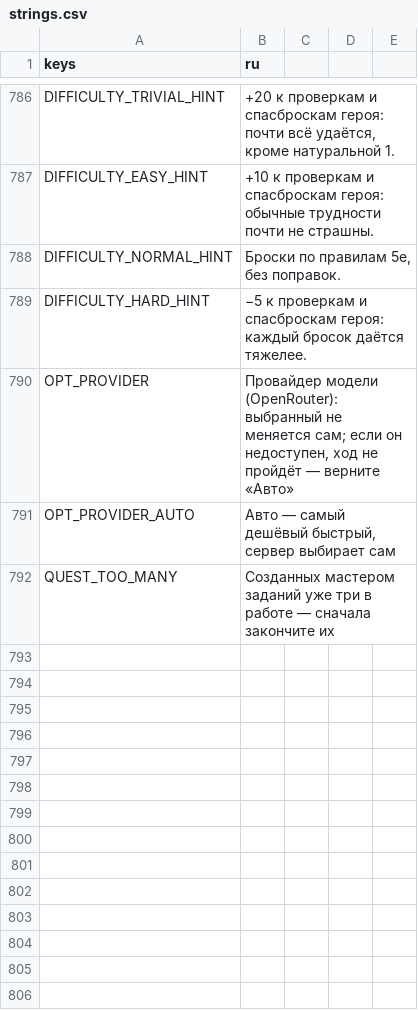
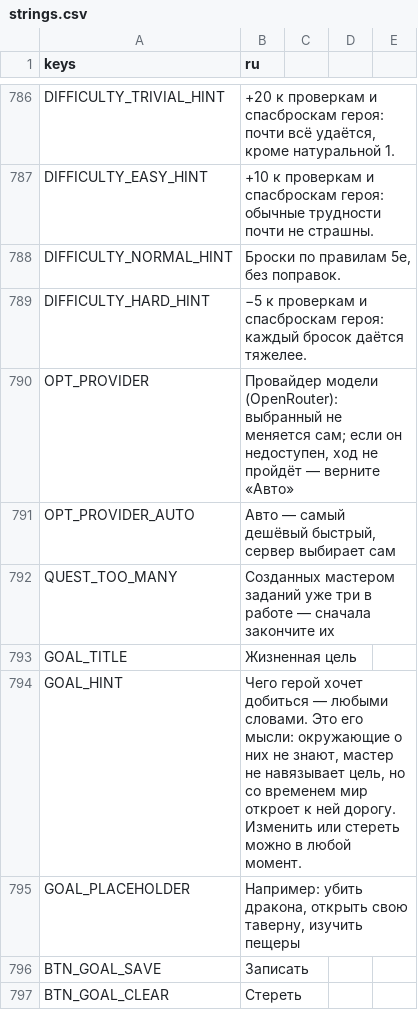
Before and after one commit to rapotekhin/dnd_llm, a CSV file: game/localization/strings.csv, drawn as a sheet; only a part is shown, gaps mark what is left out.

```diff
--- a/game/localization/strings.csv
+++ b/game/localization/strings.csv
@@ -795 +795,6 @@ OPT_PROVIDER_AUTO,"Авто — самый дешёвый быстрый, сер
 QUEST_TOO_MANY,"Созданных мастером заданий уже три в работе — сначала закончите их"
+GOAL_TITLE,Жизненная цель
+GOAL_HINT,"Чего герой хочет добиться — любыми словами. Это его мысли: окружающие о них не знают, мастер не навязывает цель, но со временем мир откроет к ней дорогу. Изменить или стереть можно в любой момент."
+GOAL_PLACEHOLDER,"Например: убить дракона, открыть свою таверну, изучить пещеры"
+BTN_GOAL_SAVE,Записать
+BTN_GOAL_CLEAR,Стереть
```
Also changed, not shown: 29 other files.
